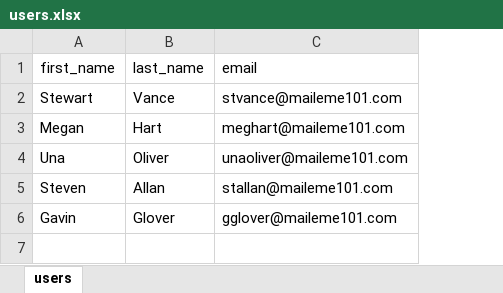
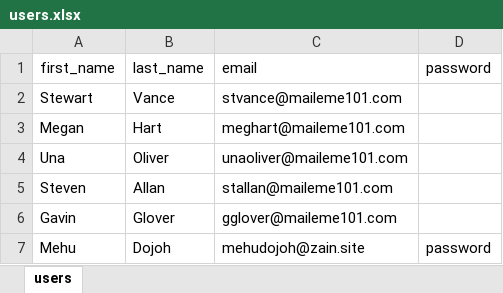
Before and after one commit to josegarciaautomation/4stay-uat, an Excel workbook: target/test-classes/test_data/users.xlsx, sheet users, drawn as a sheet; values as stored, in another font and other column widths than the file's, no borders; the diff names each change by its address in the sheet, - before the commit and + after, or states it on an @@ line.

```diff
--- a/target/test-classes/test_data/users.xlsx (sheet users)
+++ b/target/test-classes/test_data/users.xlsx (sheet users)
+column D (password), empty
+row 7: Mehu | Dojoh | mehudojoh@zain.site | password
```
Also changed, not shown: 10 other files.
